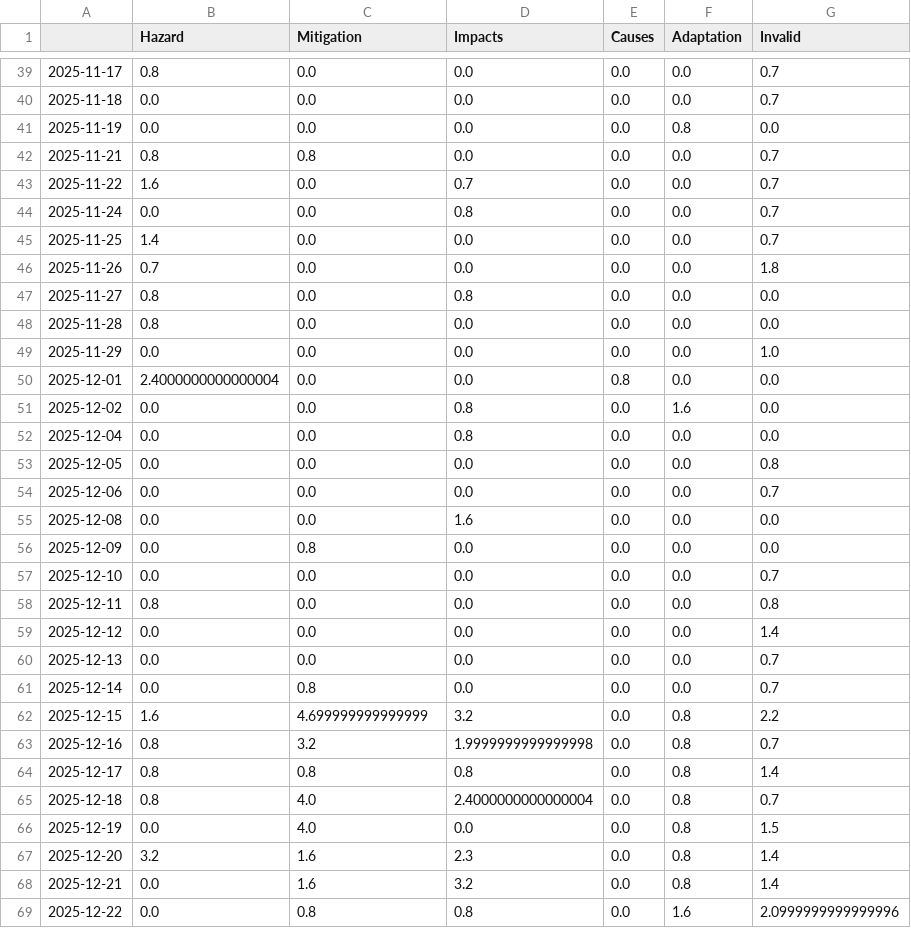
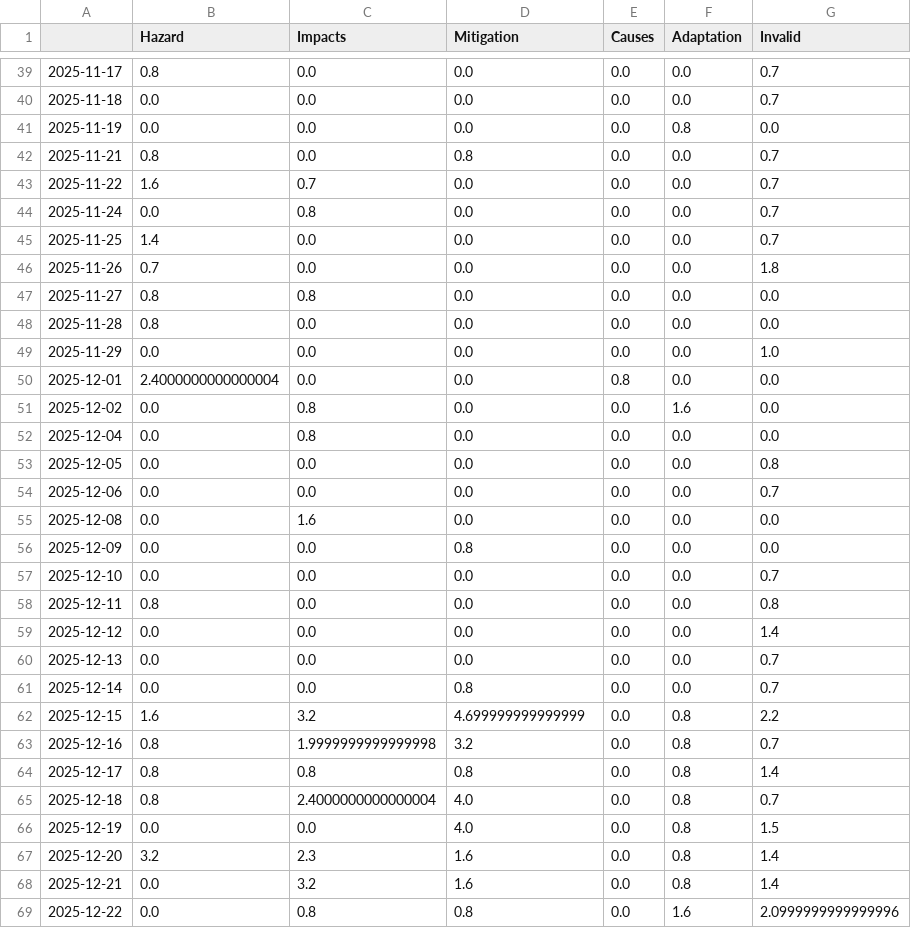
Before and after one commit to svpblank1/FogIsComing, a CSV file: csv/topics_date.csv, drawn as a sheet; only a part is shown, gaps mark what is left out; the diff covers the shown part only.

```diff
--- a/csv/topics_date.csv
+++ b/csv/topics_date.csv
@@ -1 +1 @@
-,Hazard,Mitigation,Impacts,Causes,Adaptation,Invalid
+,Hazard,Impacts,Mitigation,Causes,Adaptation,Invalid
@@ -41,8 +41,8 @@
 2025-11-19,0.0,0.0,0.0,0.0,0.8,0.0
-2025-11-21,0.8,0.8,0.0,0.0,0.0,0.7
-2025-11-22,1.6,0.0,0.7,0.0,0.0,0.7
-2025-11-24,0.0,0.0,0.8,0.0,0.0,0.7
+2025-11-21,0.8,0.0,0.8,0.0,0.0,0.7
+2025-11-22,1.6,0.7,0.0,0.0,0.0,0.7
+2025-11-24,0.0,0.8,0.0,0.0,0.0,0.7
 2025-11-25,1.4,0.0,0.0,0.0,0.0,0.7
 2025-11-26,0.7,0.0,0.0,0.0,0.0,1.8
-2025-11-27,0.8,0.0,0.8,0.0,0.0,0.0
+2025-11-27,0.8,0.8,0.0,0.0,0.0,0.0
 2025-11-28,0.8,0.0,0.0,0.0,0.0,0.0
@@ -50,8 +50,8 @@
 2025-12-01,2.4000000000000004,0.0,0.0,0.8,0.0,0.0
-2025-12-02,0.0,0.0,0.8,0.0,1.6,0.0
-2025-12-04,0.0,0.0,0.8,0.0,0.0,0.0
+2025-12-02,0.0,0.8,0.0,0.0,1.6,0.0
+2025-12-04,0.0,0.8,0.0,0.0,0.0,0.0
 2025-12-05,0.0,0.0,0.0,0.0,0.0,0.8
 2025-12-06,0.0,0.0,0.0,0.0,0.0,0.7
-2025-12-08,0.0,0.0,1.6,0.0,0.0,0.0
-2025-12-09,0.0,0.8,0.0,0.0,0.0,0.0
+2025-12-08,0.0,1.6,0.0,0.0,0.0,0.0
+2025-12-09,0.0,0.0,0.8,0.0,0.0,0.0
 2025-12-10,0.0,0.0,0.0,0.0,0.0,0.7
@@ -60,10 +60,10 @@
 2025-12-13,0.0,0.0,0.0,0.0,0.0,0.7
-2025-12-14,0.0,0.8,0.0,0.0,0.0,0.7
-2025-12-15,1.6,4.699999999999999,3.2,0.0,0.8,2.2
-2025-12-16,0.8,3.2,1.9999999999999998,0.0,0.8,0.7
+2025-12-14,0.0,0.0,0.8,0.0,0.0,0.7
+2025-12-15,1.6,3.2,4.699999999999999,0.0,0.8,2.2
+2025-12-16,0.8,1.9999999999999998,3.2,0.0,0.8,0.7
 2025-12-17,0.8,0.8,0.8,0.0,0.8,1.4
-2025-12-18,0.8,4.0,2.4000000000000004,0.0,0.8,0.7
-2025-12-19,0.0,4.0,0.0,0.0,0.8,1.5
-2025-12-20,3.2,1.6,2.3,0.0,0.8,1.4
-2025-12-21,0.0,1.6,3.2,0.0,0.8,1.4
+2025-12-18,0.8,2.4000000000000004,4.0,0.0,0.8,0.7
+2025-12-19,0.0,0.0,4.0,0.0,0.8,1.5
+2025-12-20,3.2,2.3,1.6,0.0,0.8,1.4
+2025-12-21,0.0,3.2,1.6,0.0,0.8,1.4
 2025-12-22,0.0,0.8,0.8,0.0,1.6,2.0999999999999996
```
Also changed, not shown: 1 added row and 60 edited cells elsewhere in this file, 9 other files.
